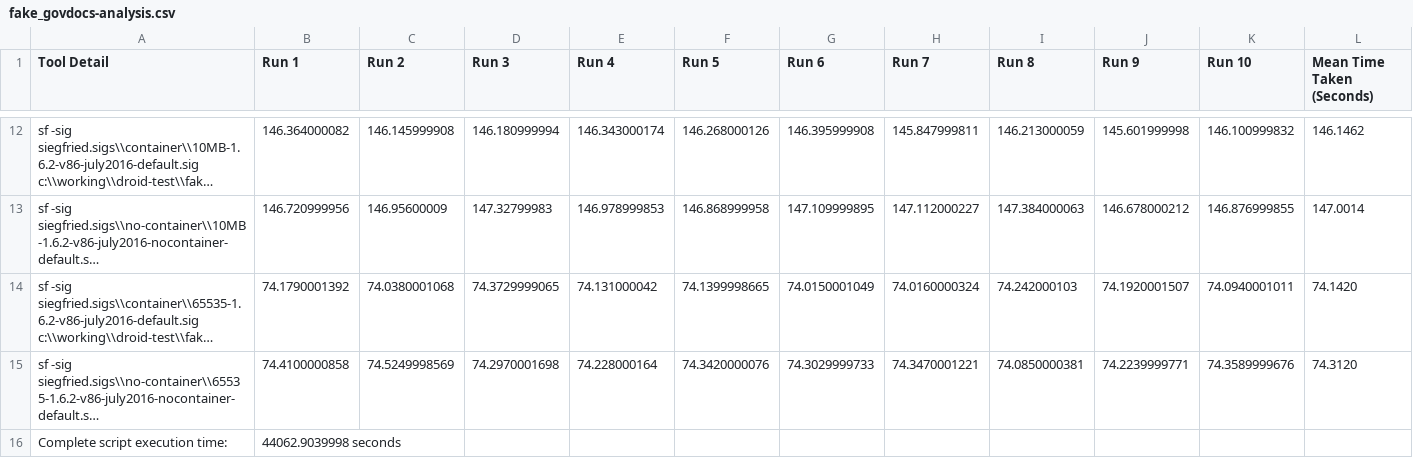
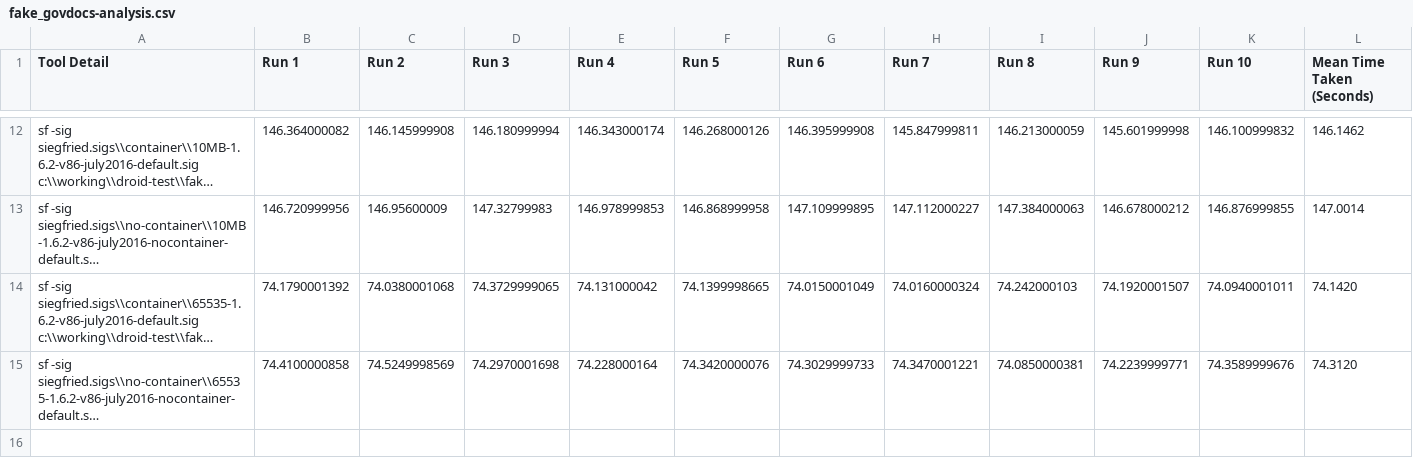
Before and after one commit to exponential-decay/digital-preservation-stage-boss-one, a CSV file: benchmark-results/fake_govdocs-analysis.csv, drawn as a sheet; only a part is shown, gaps mark what is left out; long unchanged cells end in …; rows hold the shown columns only; the diff names each change by its address in the sheet, - before the commit and + after, or states it on an @@ line.

Commit message:
[feature] Remove complete execution time to make searchable (total can be calculated)

```diff
--- a/benchmark-results/fake_govdocs-analysis.csv
+++ b/benchmark-results/fake_govdocs-analysis.csv
-row 16: Complete script execution time: | 44062.9039998 seconds
```
